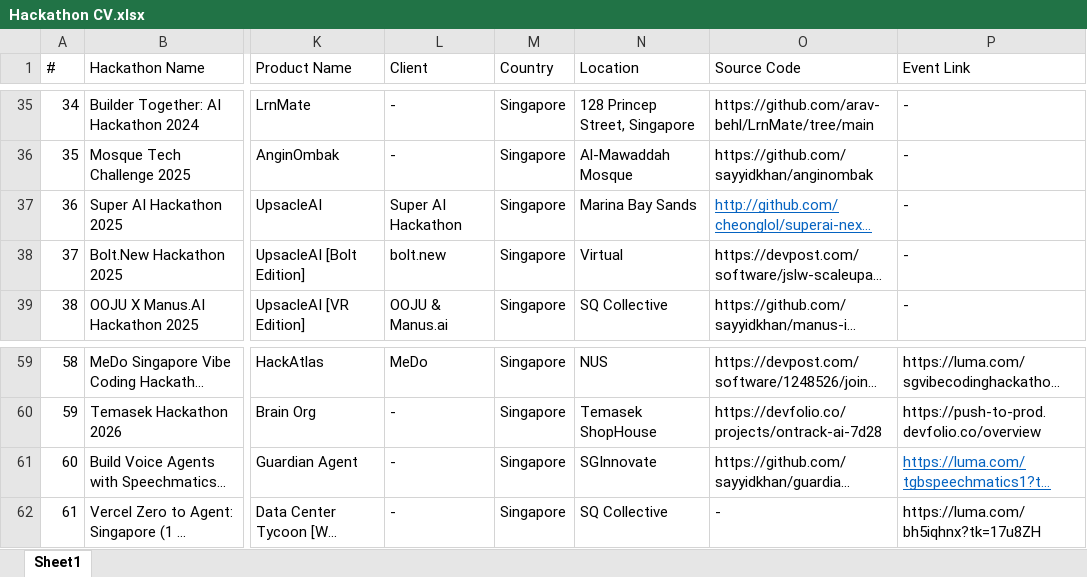
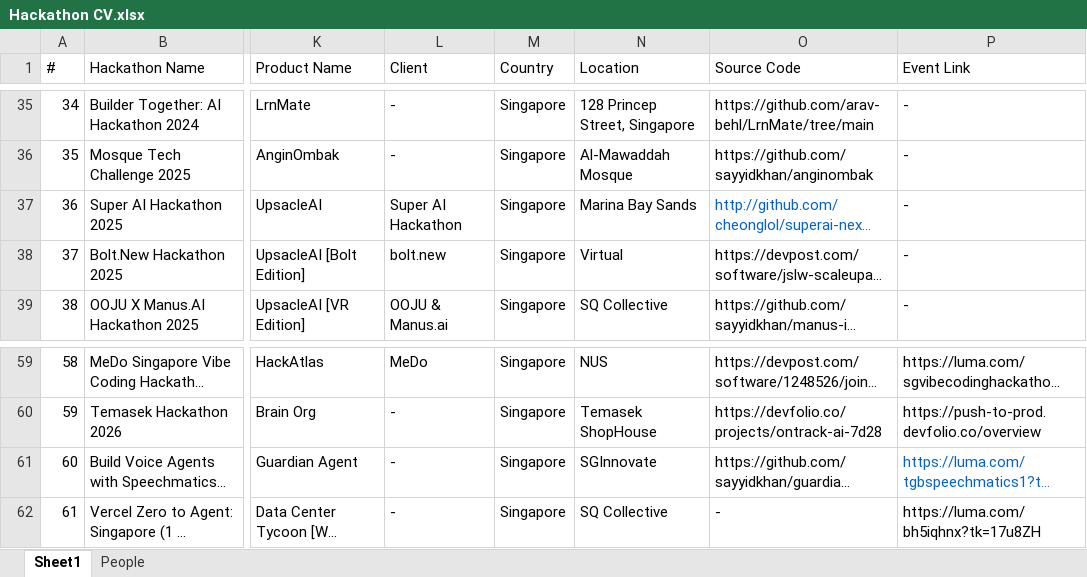
Before and after one commit to sayyidkhan/the100hackathoner, an Excel workbook: data/Hackathon CV.xlsx, sheet Sheet1, drawn as a sheet; only a part is shown, gaps mark what is left out; long unchanged cells end in …; values as stored, in another font and other column widths than the file's, no borders; the diff names each change by its address in the sheet, - before the commit and + after, or states it on an @@ line.

```diff
--- a/data/Hackathon CV.xlsx (sheet Sheet1)
+++ b/data/Hackathon CV.xlsx (sheet Sheet1)
+sheet tab: People
-O37 underline: on
+O37 underline: off
-P61 underline: on
+P61 underline: off
```
Also changed, not shown: 3 other files.
